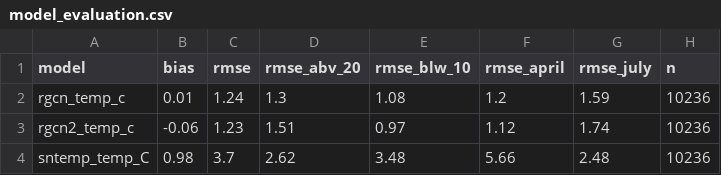
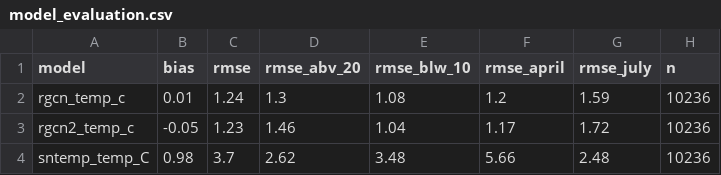
Before and after one commit to USGS-R/delaware-model-prep, a CSV file: 3_predictions/out/model_evaluation.csv, drawn as a sheet.

Commit message:
rebuilt for Jeff's new model output file. To update, I deleted indicator, ran `gd_confirm_posted` on target, then did scmake(target).

```diff
--- a/3_predictions/out/model_evaluation.csv
+++ b/3_predictions/out/model_evaluation.csv
@@ -2,3 +2,3 @@
 "rgcn_temp_c",0.01,1.24,1.3,1.08,1.2,1.59,10236
-"rgcn2_temp_c",-0.06,1.23,1.51,0.97,1.12,1.74,10236
+"rgcn2_temp_c",-0.05,1.23,1.46,1.04,1.17,1.72,10236
 "sntemp_temp_C",0.98,3.7,2.62,3.48,5.66,2.48,10236
```
Also changed, not shown: 5 other files.
